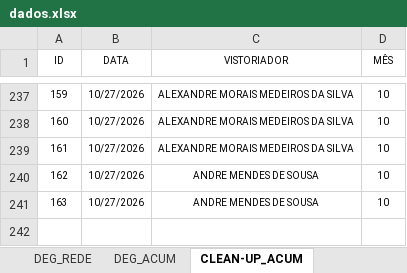
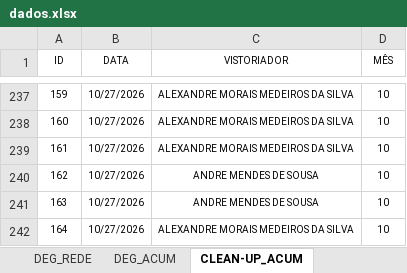
Before and after one commit to SestremPalopoli/plano-preventivo, an Excel workbook: dados.xlsx, sheet CLEAN-UP_ACUM, drawn as a sheet; only a part is shown, gaps mark what is left out; values as stored, in another font and other column widths than the file's, no borders; table styles not drawn; the diff names each change by its address in the sheet, - before the commit and + after, or states it on an @@ line.

```diff
--- a/dados.xlsx (sheet CLEAN-UP_ACUM)
+++ b/dados.xlsx (sheet CLEAN-UP_ACUM)
+row 242: 164 | 10/27/2026 | ALEXANDRE MORAIS MEDEIROS DA SILVA | 10
```
Also changed, not shown: sheet ESTRUTURA_ICOMON, sheet SD_7, sheet Acomp_Modernização, sheet RIT_ICOMON, sheet RIT_ACUM, sheet CHECK_ACUM, 7 more sheets, hidden cells, 3 other files.
